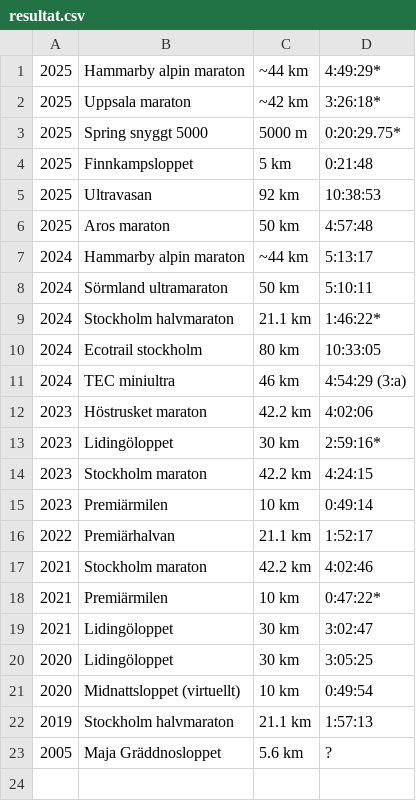
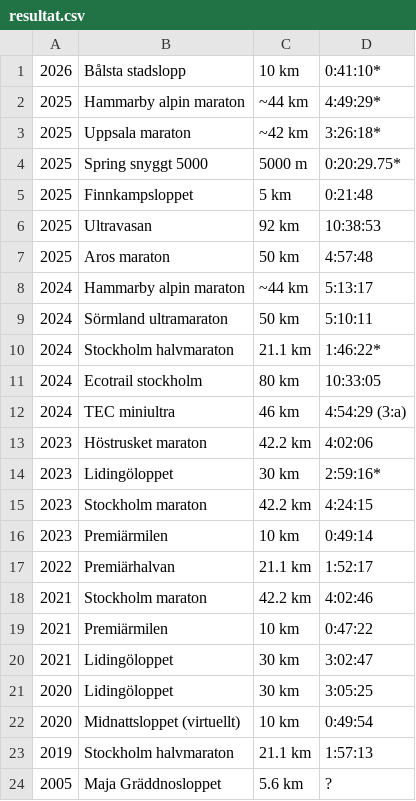
Before and after one commit to xlsrln/lopp, a CSV file: resultat.csv, drawn as a sheet.

Commit message:
Update resultat.csv

```diff
--- a/resultat.csv
+++ b/resultat.csv
@@ -1 +1,2 @@
+2026,Bålsta stadslopp,10 km,0:41:10*
 2025,Hammarby alpin maraton,~44 km,4:49:29*
@@ -17,3 +18,3 @@
 2021,Stockholm maraton,42.2 km,4:02:46
-2021,Premiärmilen,10 km,0:47:22*
+2021,Premiärmilen,10 km,0:47:22
 2021,Lidingöloppet,30 km,3:02:47
```
